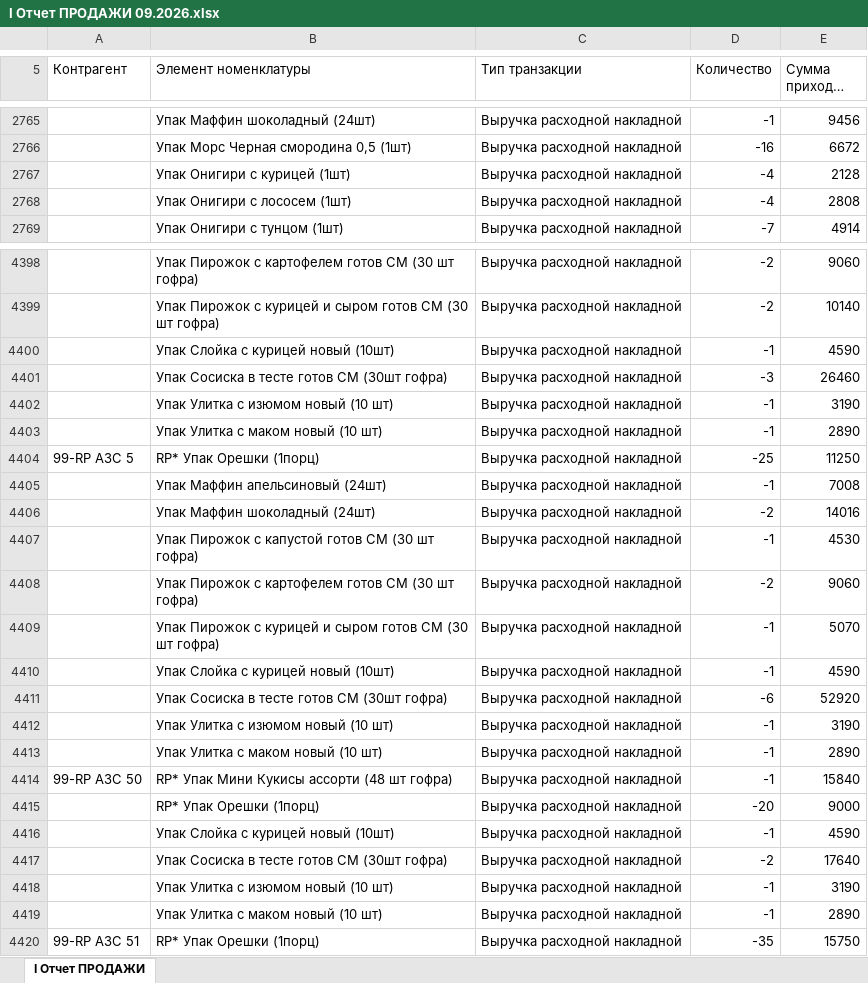
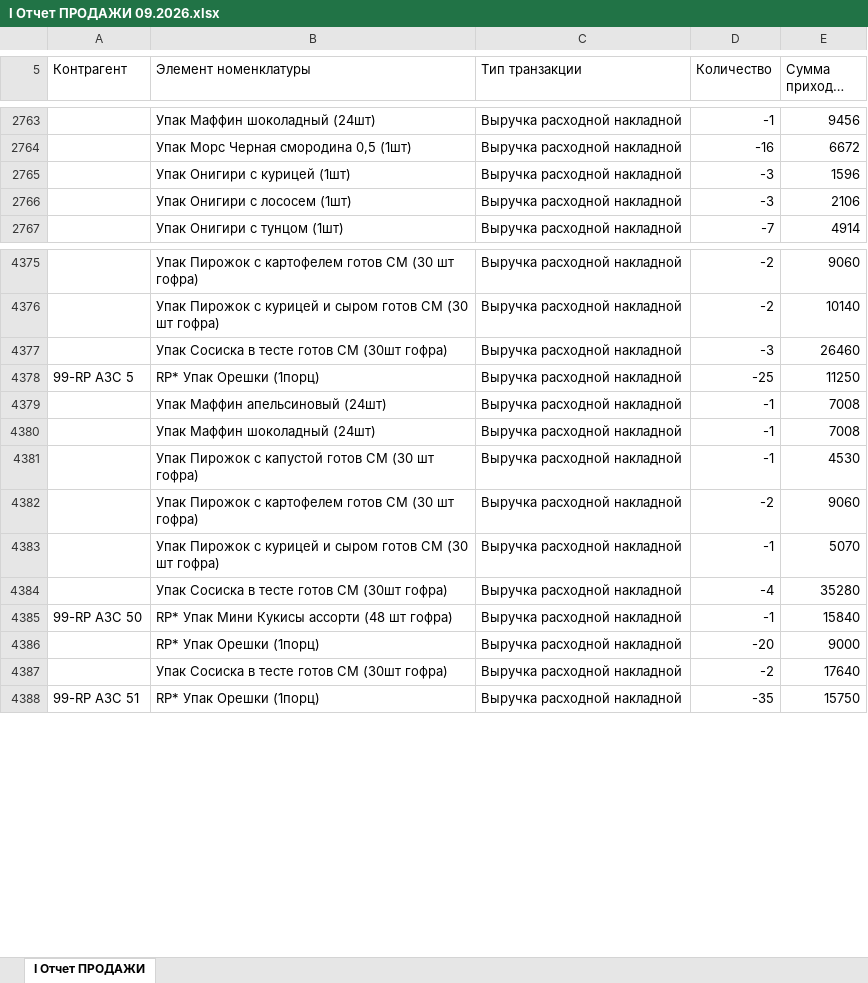
Before and after one commit to Olgagerassimenko/fin-director, an Excel workbook: I Отчет ПРОДАЖИ 09.2026.xlsx, sheet I Отчет ПРОДАЖИ, drawn as a sheet; only a part is shown, gaps mark what is left out; long unchanged cells end in …; values as stored, in another font and other column widths than the file's, no borders; removed rows and columns are numbered as before the commit, all else as after; the diff covers the shown part only; the diff names each change by its address in the sheet, - before the commit and + after, or states it on an @@ line.

```diff
--- a/I Отчет ПРОДАЖИ 09.2026.xlsx (sheet I Отчет ПРОДАЖИ)
+++ b/I Отчет ПРОДАЖИ 09.2026.xlsx (sheet I Отчет ПРОДАЖИ)
-row 2767:  | Упак Онигири с курицей (1шт) | Выручка расходной накладной | -4 | 2128
-row 2768:  | Упак Онигири с лососем (1шт) | Выручка расходной накладной | -4 | 2808
+row 2765:  | Упак Онигири с курицей (1шт) | Выручка расходной накладной | -3 | 1596
+row 2766:  | Упак Онигири с лососем (1шт) | Выручка расходной накладной | -3 | 2106
-row 4400:  | Упак Слойка с курицей новый (10шт) | Выручка расходной накладной | -1 | 4590
-row 4402:  | Упак Улитка с изюмом новый (10 шт) | Выручка расходной накладной | -1 | 3190
-row 4403:  | Упак Улитка с маком новый (10 шт) | Выручка расходной накладной | -1 | 2890
-row 4406:  | Упак Маффин шоколадный (24шт) | Выручка расходной накладной | -2 | 14016
+row 4380:  | Упак Маффин шоколадный (24шт) | Выручка расходной накладной | -1 | 7008
-row 4410:  | Упак Слойка с курицей новый (10шт) | Выручка расходной накладной | -1 | 4590
-row 4411:  | Упак Сосиска в тесте готов СМ (30шт гофра) | Выручка расходной накладной | -6 | 52920
-row 4412:  | Упак Улитка с изюмом новый (10 шт) | Выручка расходной накладной | -1 | 3190
-row 4413:  | Упак Улитка с маком новый (10 шт) | Выручка расходной накладной | -1 | 2890
+row 4384:  | Упак Сосиска в тесте готов СМ (30шт гофра) | Выручка расходной накладной | -4 | 35280
-row 4416:  | Упак Слойка с курицей новый (10шт) | Выручка расходной накладной | -1 | 4590
-row 4418:  | Упак Улитка с изюмом новый (10 шт) | Выручка расходной накладной | -1 | 3190
-row 4419:  | Упак Улитка с маком новый (10 шт) | Выручка расходной накладной | -1 | 2890
```
Also changed, not shown: 5 added rows, 35 removed rows, 5 moved rows and 68 edited cells elsewhere in this sheet, I Отчет ПРОДАЖИ 01.2026.xlsx, I Отчет ПРОДАЖИ 02.2026.xlsx, 37 other files.
